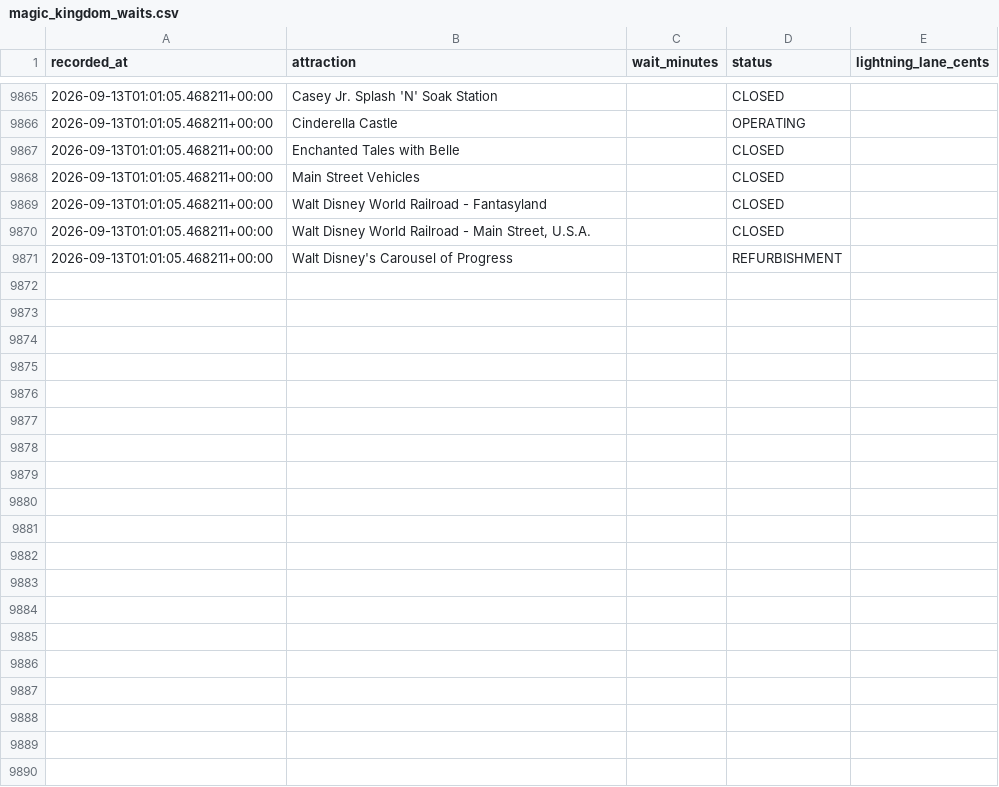
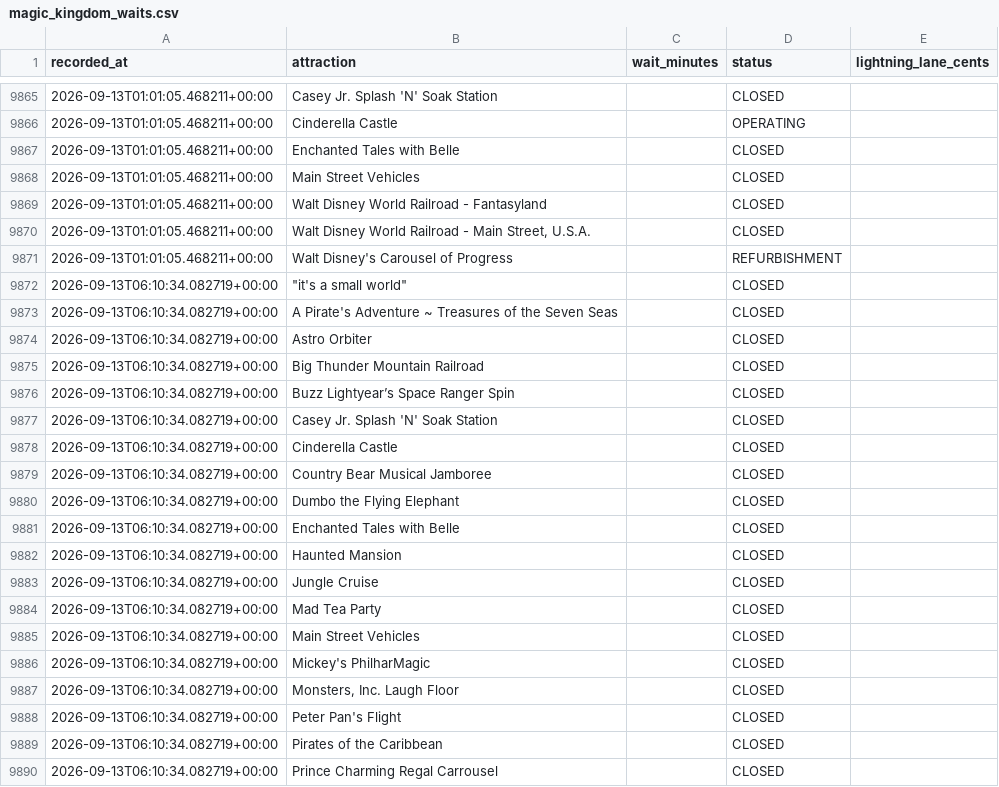
Before and after one commit to floppyotter/mouseql, a CSV file: data/magic_kingdom_waits.csv, drawn as a sheet; only a part is shown, gaps mark what is left out; the diff covers the shown part only.

Commit message:
Update Magic Kingdom wait data

```diff
--- a/data/magic_kingdom_waits.csv
+++ b/data/magic_kingdom_waits.csv
@@ -9871 +9871,20 @@ recorded_at,attraction,wait_minutes,status,lightning_lane_cents
 2026-09-13T01:01:05.468211+00:00,Walt Disney's Carousel of Progress,,REFURBISHMENT,
+2026-09-13T06:10:34.082719+00:00,"""it's a small world""",,CLOSED,
+2026-09-13T06:10:34.082719+00:00,A Pirate's Adventure ~ Treasures of the Seven Seas,,CLOSED,
+2026-09-13T06:10:34.082719+00:00,Astro Orbiter,,CLOSED,
+2026-09-13T06:10:34.082719+00:00,Big Thunder Mountain Railroad,,CLOSED,
+2026-09-13T06:10:34.082719+00:00,Buzz Lightyear’s Space Ranger Spin,,CLOSED,
+2026-09-13T06:10:34.082719+00:00,Casey Jr. Splash 'N' Soak Station,,CLOSED,
+2026-09-13T06:10:34.082719+00:00,Cinderella Castle,,CLOSED,
+2026-09-13T06:10:34.082719+00:00,Country Bear Musical Jamboree,,CLOSED,
+2026-09-13T06:10:34.082719+00:00,Dumbo the Flying Elephant,,CLOSED,
+2026-09-13T06:10:34.082719+00:00,Enchanted Tales with Belle,,CLOSED,
+2026-09-13T06:10:34.082719+00:00,Haunted Mansion,,CLOSED,
+2026-09-13T06:10:34.082719+00:00,Jungle Cruise,,CLOSED,
+2026-09-13T06:10:34.082719+00:00,Mad Tea Party,,CLOSED,
+2026-09-13T06:10:34.082719+00:00,Main Street Vehicles,,CLOSED,
+2026-09-13T06:10:34.082719+00:00,Mickey's PhilharMagic,,CLOSED,
+2026-09-13T06:10:34.082719+00:00,"Monsters, Inc. Laugh Floor",,CLOSED,
+2026-09-13T06:10:34.082719+00:00,Peter Pan's Flight,,CLOSED,
+2026-09-13T06:10:34.082719+00:00,Pirates of the Caribbean,,CLOSED,
+2026-09-13T06:10:34.082719+00:00,Prince Charming Regal Carrousel,,CLOSED,
```
Also changed, not shown: 16 added rows elsewhere in this file, data/attraction_locations.csv, 1 other file.
